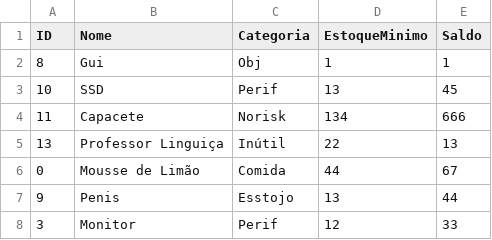
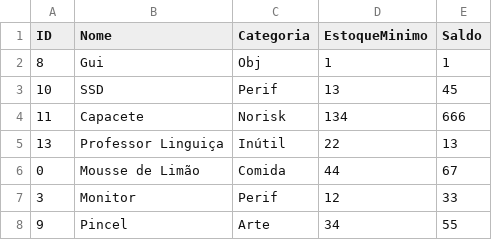
Before and after one commit to GuilhermeLimaFicagna/ControleDeEstoque, a CSV file: EstoqueConsole/data/produtos.csv, drawn as a sheet; removed rows and columns are numbered as before the commit, all else as after; the diff names each change by its address in the sheet, - before the commit and + after, or states it on an @@ line.

```diff
--- a/EstoqueConsole/data/produtos.csv
+++ b/EstoqueConsole/data/produtos.csv
-row 7: 9 | Penis | Esstojo | 13 | 44
+row 8: 9 | Pincel | Arte | 34 | 55
```
Also changed, not shown: 1 other file.
